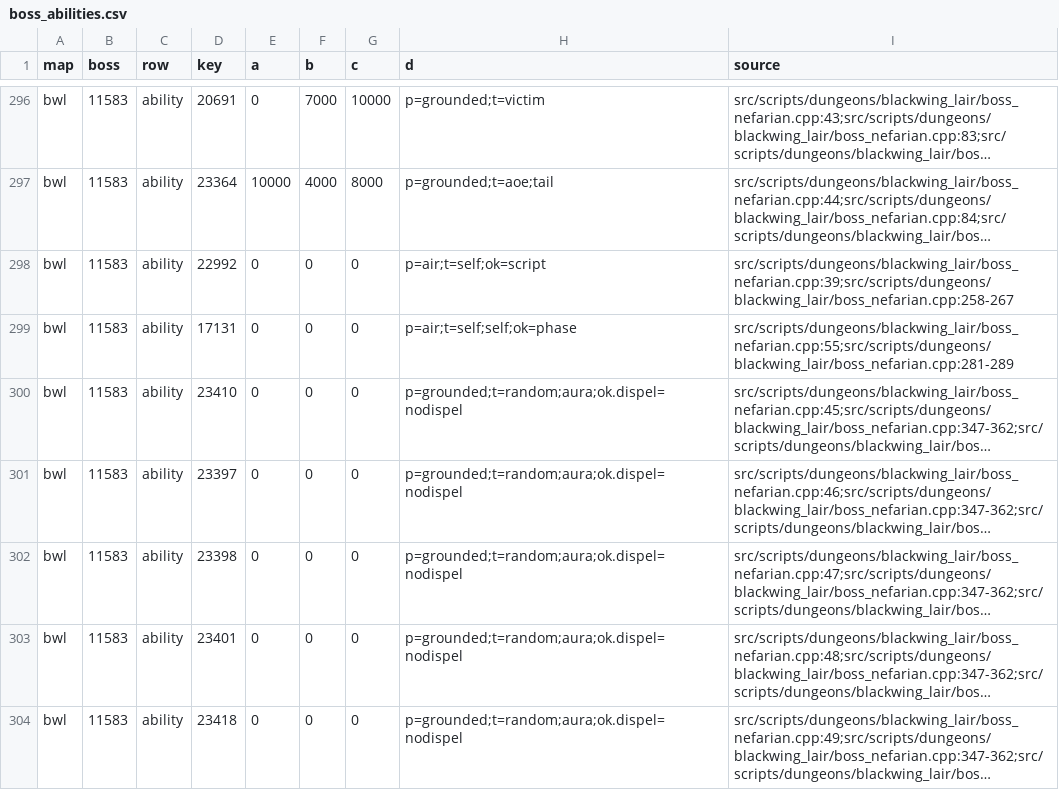
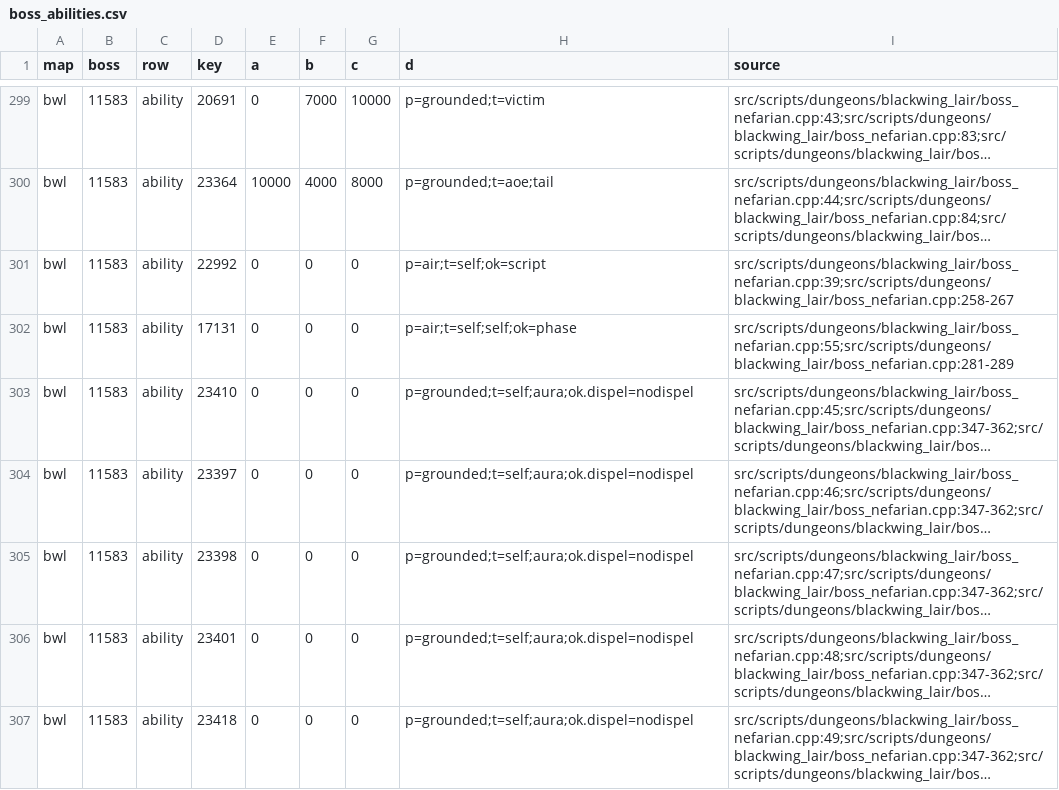
Before and after one commit to Sagiroth/TortoiseBots, a CSV file: data/boss/boss_abilities.csv, drawn as a sheet; only a part is shown, gaps mark what is left out; long unchanged cells end in …; addresses are those after the commit; the diff covers the shown part only; the diff names each change by its address in the sheet, - before the commit and + after, or states it on an @@ line.

```diff
--- a/data/boss/boss_abilities.csv
+++ b/data/boss/boss_abilities.csv
-H303:H307 (d): p=grounded;t=random;aura;ok.dispel=nodispel
+H303:H307 (d): p=grounded;t=self;aura;ok.dispel=nodispel
```
Also changed, not shown: 6 added rows and 14 edited cells elsewhere in this file, 5 other files.
